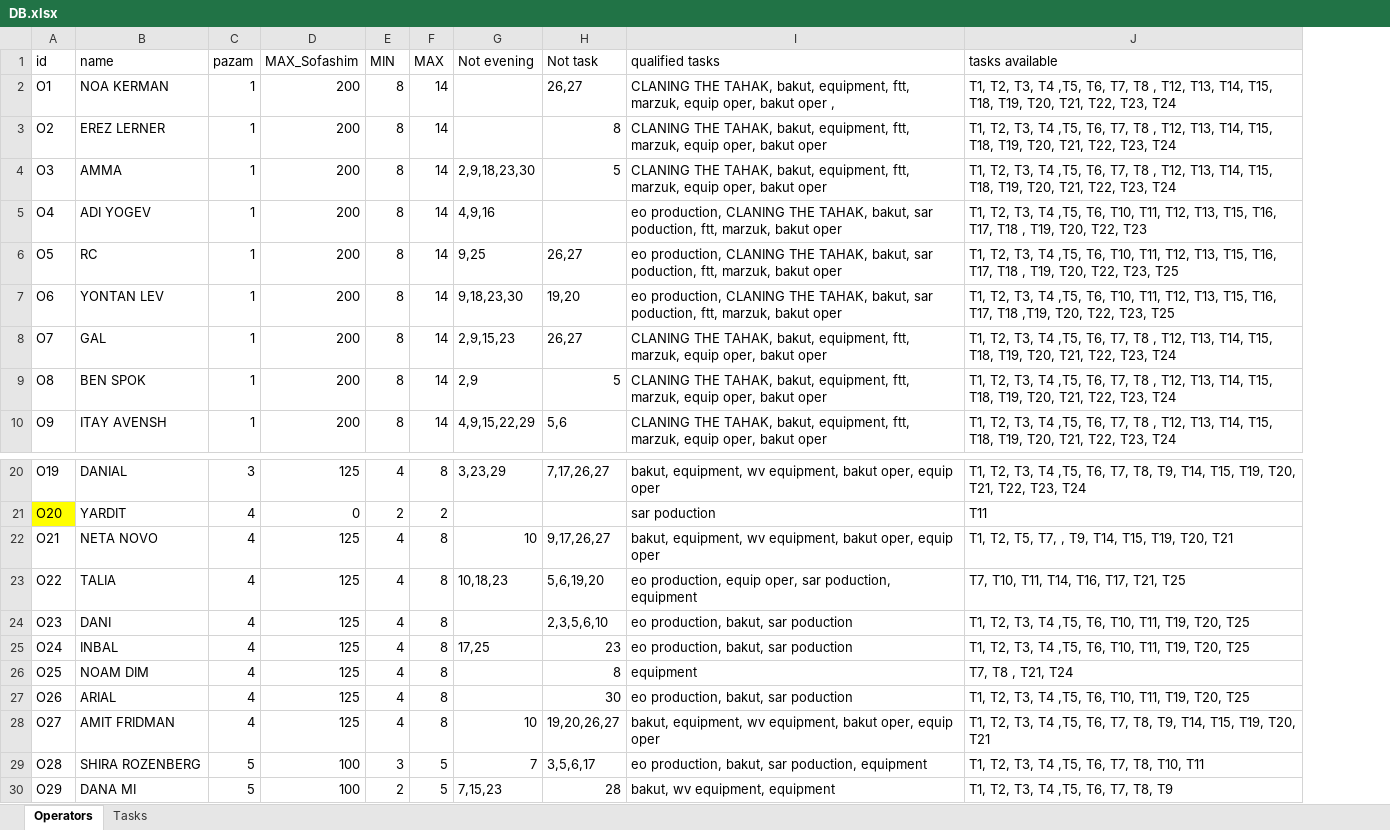
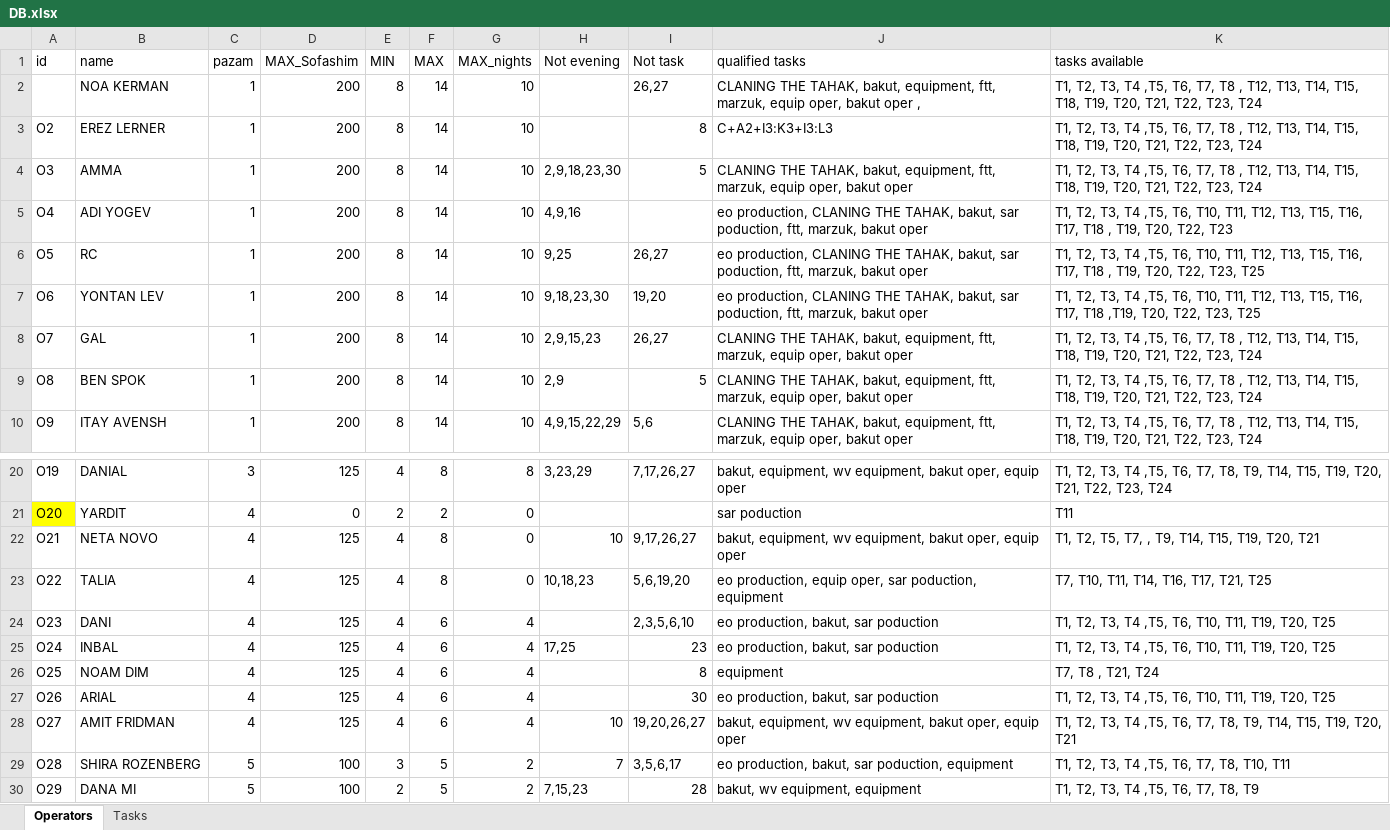
Before and after one commit to nitzanpalgi/Automated-shifts-assignment, an Excel workbook: DATA/DB.xlsx, sheet Operators, drawn as a sheet; only a part is shown, gaps mark what is left out; values as stored, in another font and other column widths than the file's, no borders; addresses are those after the commit; the diff names each change by its address in the sheet, - before the commit and + after, or states it on an @@ line.

Commit message:
Added max nights constraint

```diff
--- a/DATA/DB.xlsx (sheet Operators)
+++ b/DATA/DB.xlsx (sheet Operators)
+column G (MAX_nights), rows 2-10: all 10; rows 20-30: 8 | 0 | 0 | 0 | 4 | 4 | 4 | 4 | 4 | 2 | 2
-A2 (id): O1
+A2 (id): (empty)
-J3 (qualified tasks): CLANING THE TAHAK, bakut, equipment, ftt, marzuk, equip oper, bakut oper
+J3 (qualified tasks): C+A2+I3:K3+I3:L3
-F24:F28 (MAX): 8
+F24:F28 (MAX): 6
```
Also changed, not shown: 3 other files.
